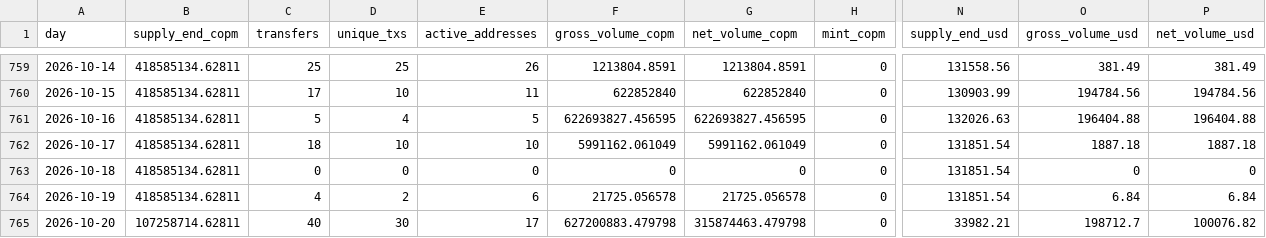
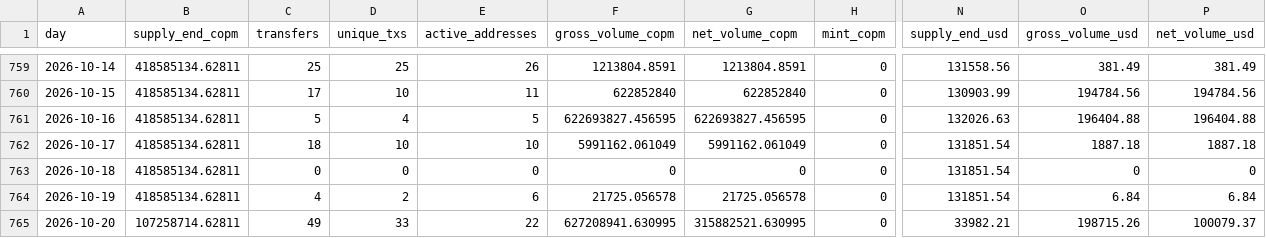
Before and after one commit to juansacdev/copm-onchain-analysis, a CSV file: data/celo/daily.csv, drawn as a sheet; only a part is shown, gaps mark what is left out; the diff names each change by its address in the sheet, - before the commit and + after, or states it on an @@ line.

```diff
--- a/data/celo/daily.csv
+++ b/data/celo/daily.csv
-C765 (transfers): 40
+C765 (transfers): 49
-D765 (unique_txs): 30
+D765 (unique_txs): 33
-E765 (active_addresses): 17
+E765 (active_addresses): 22
-F765 (gross_volume_copm): 627200883.479798
+F765 (gross_volume_copm): 627208941.630995
-G765 (net_volume_copm): 315874463.479798
+G765 (net_volume_copm): 315882521.630995
-O765 (gross_volume_usd): 198712.7
+O765 (gross_volume_usd): 198715.26
-P765 (net_volume_usd): 100076.82
+P765 (net_volume_usd): 100079.37
```
Also changed, not shown: data/celo/holders.csv, data/polygon/daily.csv, 16 other files.
